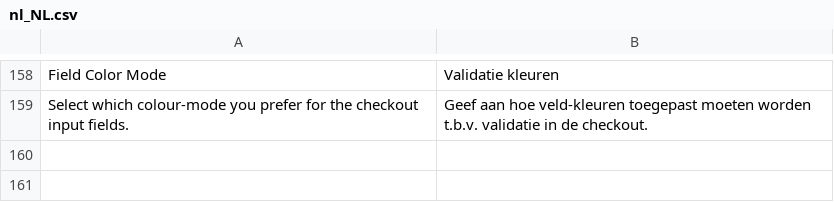
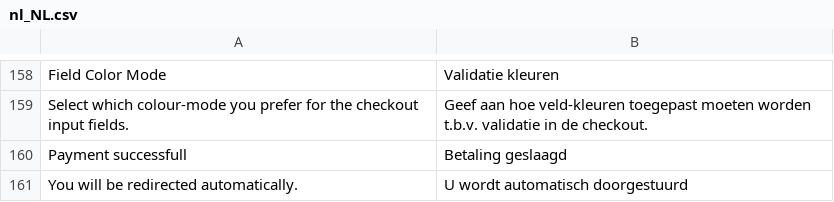
Before and after one commit to paynl/magento2-plugin, a CSV file: i18n/nl_NL.csv, drawn as a sheet; only a part is shown, gaps mark what is left out; the diff names each change by its address in the sheet, - before the commit and + after, or states it on an @@ line.

```diff
--- a/i18n/nl_NL.csv
+++ b/i18n/nl_NL.csv
+row 160: Payment successfull | Betaling geslaagd
+row 161: You will be redirected automatically. | U wordt automatisch doorgestuurd
```
Also changed, not shown: i18n/en_US.csv, 2 other files.
